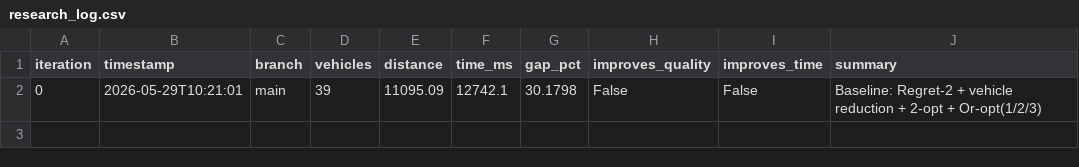
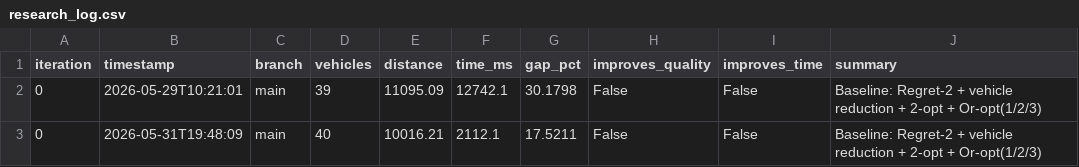
Before and after one commit to dguimarans/vrptw_autoresearch, a CSV file: research_log.csv, drawn as a sheet; the diff names each change by its address in the sheet, - before the commit and + after, or states it on an @@ line.

Commit message:
LOG [0]: baseline seeded

```diff
--- a/research_log.csv
+++ b/research_log.csv
+row 3: 0 | 2026-05-31T19:48:09 | main | 40 | 10016.21 | 2112.1 | 17.5211 | False | False | Baseline: Regret-2 + vehicle reduction + 2-opt + Or-opt(1/2/3)
```
Also changed, not shown: 4 other files.
